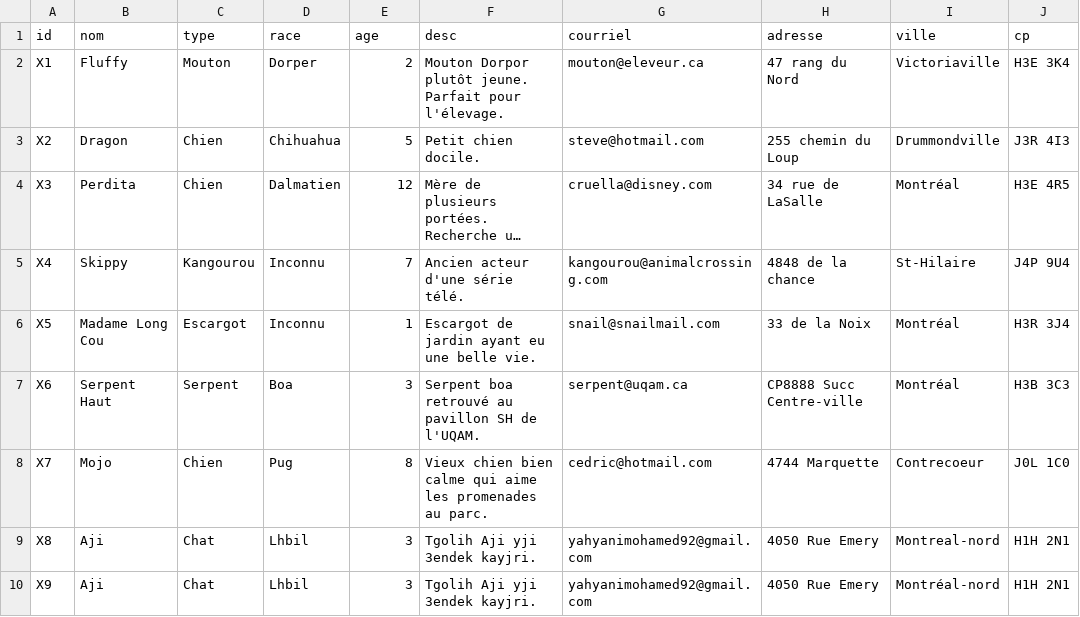
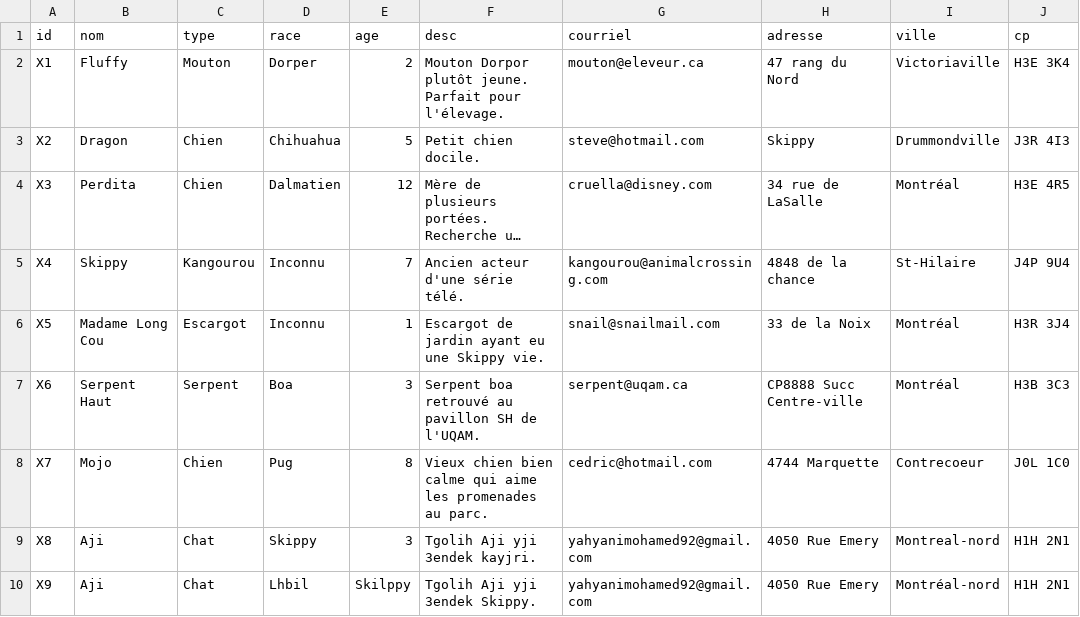
Before and after one commit to myahyani/Application-web-pour-l-adoption-d-animaux, a CSV file: csv/animaux.csv, drawn as a sheet; long unchanged cells end in …; the diff names each change by its address in the sheet, - before the commit and + after, or states it on an @@ line.

```diff
--- a/csv/animaux.csv
+++ b/csv/animaux.csv
-H3 (adresse): 255 chemin du Loup
+H3 (adresse): Skippy
-F6 (desc): Escargot de jardin ayant eu une belle vie.
+F6 (desc): Escargot de jardin ayant eu une Skippy vie.
-D9 (race): Lhbil
+D9 (race): Skippy
-E10 (age): 3
+E10 (age): Skilppy
-F10 (desc): Tgolih Aji yji 3endek kayjri.
+F10 (desc): Tgolih Aji yji 3endek Skippy.
```
Also changed, not shown: 5 other files.
